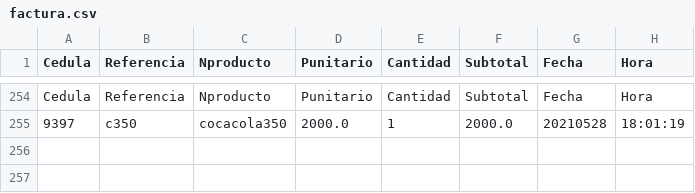
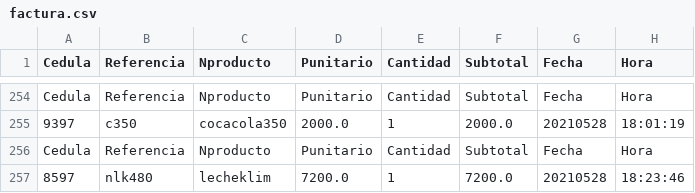
Before and after one commit to sacorteso/TA_06, a CSV file: BDATOS/factura.csv, drawn as a sheet; only a part is shown, gaps mark what is left out.

Commit message:
se modifica DataFrame de cédula para mejorar funcionamiento.

```diff
--- a/BDATOS/factura.csv
+++ b/BDATOS/factura.csv
@@ -255 +255,3 @@ Cedula,Referencia,Nproducto,Punitario,Cantidad,Subtotal,Fecha,Hora
 9397,c350,cocacola350,2000.0,1,2000.0,20210528,18:01:19
+Cedula,Referencia,Nproducto,Punitario,Cantidad,Subtotal,Fecha,Hora
+8597,nlk480,lecheklim,7200.0,1,7200.0,20210528,18:23:46
```
Also changed, not shown: BDATOS/mostrador.csv, BDATOS/temporal.csv, 4 other files.
